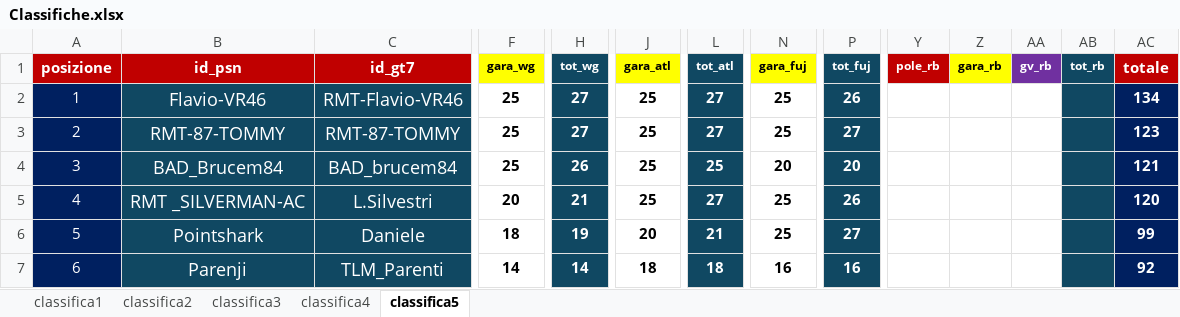
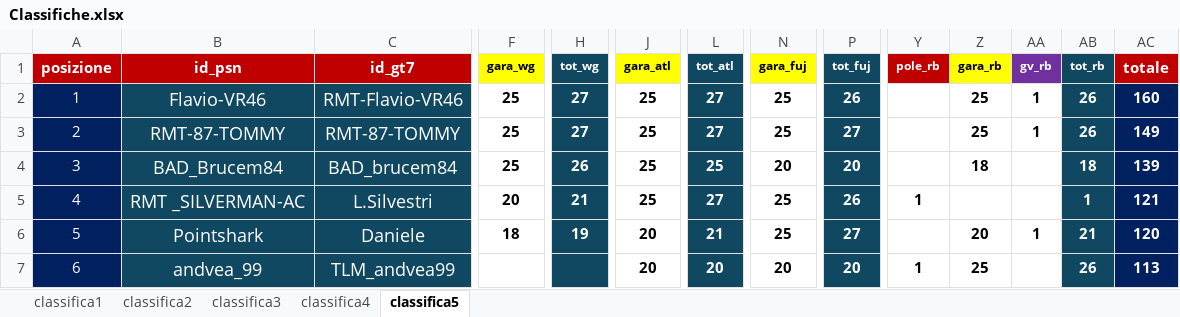
Before and after one commit to Parenji/AllTraction, an Excel workbook: backend/classifica/Classifiche.xlsx, sheet classifica5, drawn as a sheet; only a part is shown, gaps mark what is left out; values as stored, in another font and other column widths than the file's, no borders; the diff covers the shown part only; the diff names each change by its address in the sheet, - before the commit and + after, or states it on an @@ line.

Commit message:
gara6

```diff
--- a/backend/classifica/Classifiche.xlsx (sheet classifica5)
+++ b/backend/classifica/Classifiche.xlsx (sheet classifica5)
-Z2:Z3 (gara_rb): (empty)
+Z2:Z3 (gara_rb): 25
-AA2:AA3 (gv_rb): (empty)
+AA2:AA3 (gv_rb): 1
-AB2:AB3 (tot_rb): (empty)
+AB2:AB3 (tot_rb): 26
-AC2 (totale): 134
+AC2 (totale): 160
-AC3 (totale): 123
+AC3 (totale): 149
-Z4 (gara_rb): (empty)
+Z4 (gara_rb): 18
-AB4 (tot_rb): (empty)
+AB4 (tot_rb): 18
-AC4 (totale): 121
+AC4 (totale): 139
-Y5 (pole_rb): (empty)
+Y5 (pole_rb): 1
-AB5 (tot_rb): (empty)
+AB5 (tot_rb): 1
-AC5 (totale): 120
+AC5 (totale): 121
-Z6 (gara_rb): (empty)
+Z6 (gara_rb): 20
-AA6 (gv_rb): (empty)
+AA6 (gv_rb): 1
-AB6 (tot_rb): (empty)
+AB6 (tot_rb): 21
-AC6 (totale): 99
+AC6 (totale): 120
-B7 (id_psn): Parenji
+B7 (id_psn): andvea_99
-C7 (id_gt7): TLM_Parenti
+C7 (id_gt7): TLM_andvea99
-F7 (gara_wg): 14
+F7 (gara_wg): (empty)
-H7 (tot_wg): 14
+H7 (tot_wg): (empty)
-J7 (gara_atl): 18
+J7 (gara_atl): 20
-L7 (tot_atl): 18
+L7 (tot_atl): 20
-N7 (gara_fuj): 16
+N7 (gara_fuj): 20
-P7 (tot_fuj): 16
+P7 (tot_fuj): 20
-Y7 (pole_rb): (empty)
+Y7 (pole_rb): 1
-Z7 (gara_rb): (empty)
+Z7 (gara_rb): 25
-AB7 (tot_rb): (empty)
+AB7 (tot_rb): 26
-AC7 (totale): 92
+AC7 (totale): 113
```
Also changed, not shown: 17 added rows, 17 removed rows and 109 edited cells elsewhere in this sheet, sheet classifica4, sheet classifica1, sheet classifica3, sheet classifica2, formulas that keep their value, backend/TLM WORLD TOUR CLASSIFICHE.xlsm, backend/lobby/lobbys.xlsx, 17 other files.
